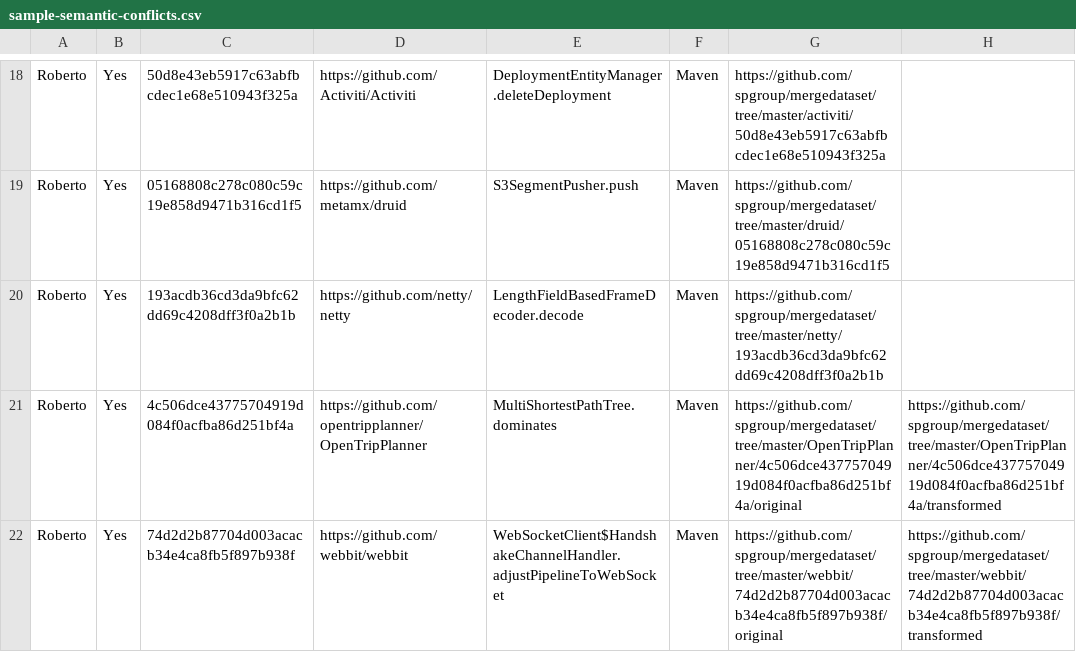
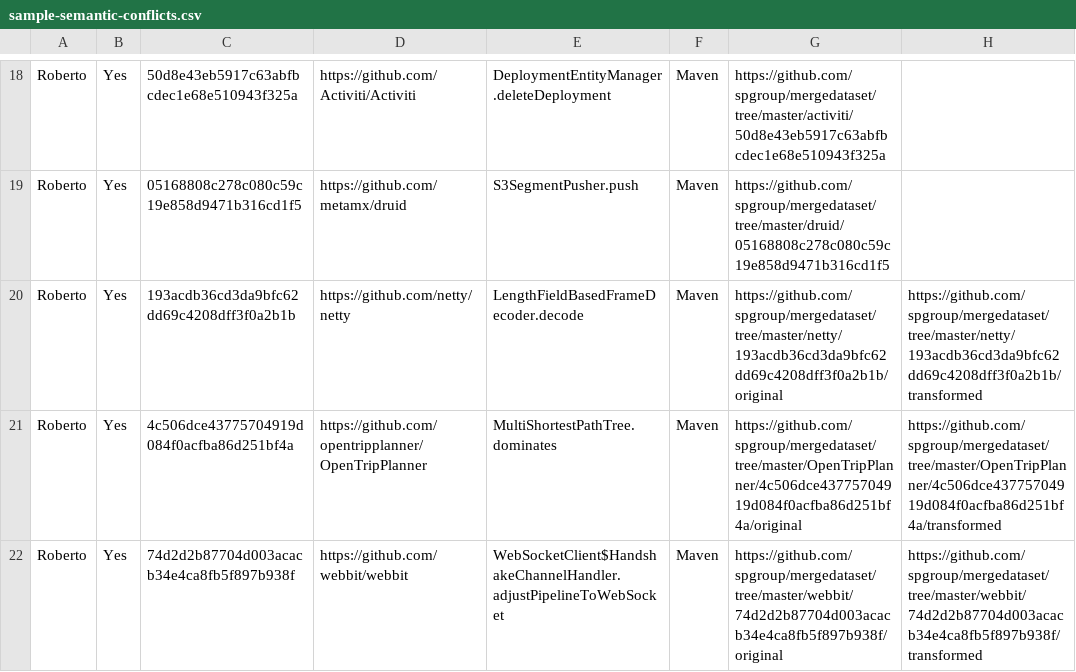
Before and after one commit to spgroup/mergedataset, a CSV file: sample-semantic-conflicts.csv, drawn as a sheet; only a part is shown, gaps mark what is left out.

Commit message:
jars with transformations - netty

```diff
--- a/sample-semantic-conflicts.csv
+++ b/sample-semantic-conflicts.csv
@@ -19,3 +19,3 @@ Roberto,Yes,50d8e43eb5917c63abfbcdec1e68e510943f325a,https://github.com/Activiti
 Roberto,Yes,05168808c278c080c59c19e858d9471b316cd1f5,https://github.com/metamx/druid,S3SegmentPusher.push,Maven,https://github.com/spgroup/mergedataset/tree/master/druid/05168808c278c080c59c19e858d9471b316cd1f5,
-Roberto,Yes,193acdb36cd3da9bfc62dd69c4208dff3f0a2b1b,https://github.com/netty/netty,LengthFieldBasedFrameDecoder.decode,Maven,https://github.com/spgroup/mergedataset/tree/master/netty/193acdb36cd3da9bfc62dd69c4208dff3f0a2b1b,
+Roberto,Yes,193acdb36cd3da9bfc62dd69c4208dff3f0a2b1b,https://github.com/netty/netty,LengthFieldBasedFrameDecoder.decode,Maven,https://github.com/spgroup/mergedataset/tree/master/netty/193acdb36cd3da9bfc62dd69c4208dff3f0a2b1b/original,https://github.com/spgroup/mergedataset/tree/master/netty/193acdb36cd3da9bfc62dd69c4208dff3f0a2b1b/transformed
 Roberto,Yes,4c506dce43775704919d084f0acfba86d251bf4a,https://github.com/opentripplanner/OpenTripPlanner,MultiShortestPathTree.dominates,Maven,https://github.com/spgroup/mergedataset/tree/master/OpenTripPlanner/4c506dce43775704919d084f0acfba86d251bf4a/original,https://github.com/spgroup/mergedataset/tree/master/OpenTripPlanner/4c506dce43775704919d084f0acfba86d251bf4a/transformed
```
Also changed, not shown: 5 other files.
